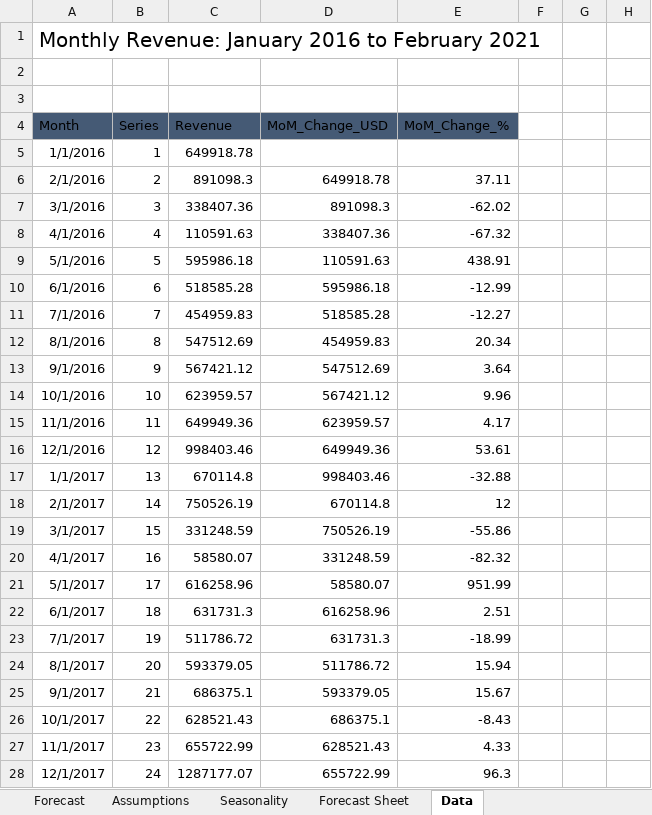
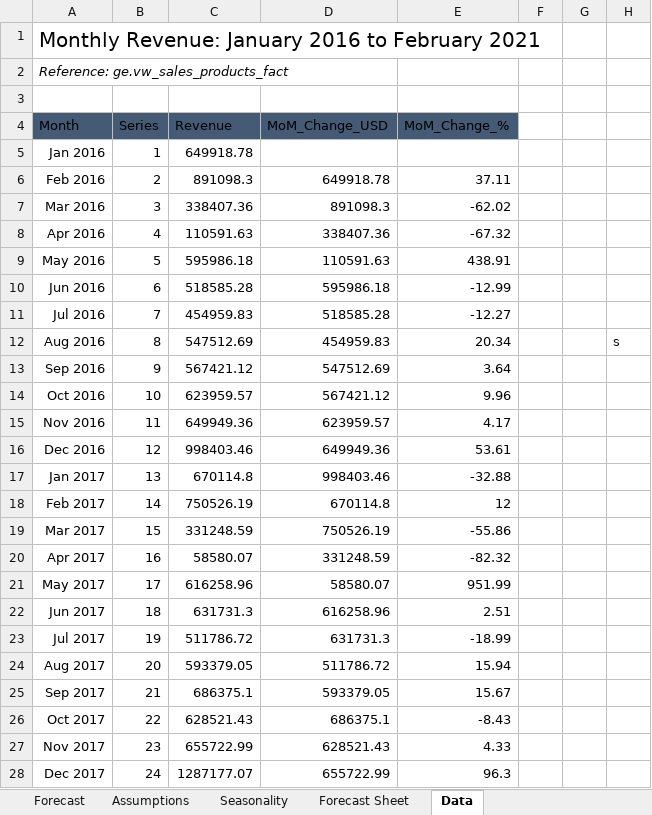
Before and after one commit to darrendavecruz-22/Global-Electronics-Retail-Performace-Analysis, an Excel workbook: Global+Electronics+Retailer/Excel_Files/Revenue_Forecast.xlsx, sheet Data, drawn as a sheet; only a part is shown; values as stored, in another font and other column widths than the file's, no borders; table styles not drawn; the diff covers the shown part only; the diff names each change by its address in the sheet, - before the commit and + after, or states it on an @@ line.

```diff
--- a/Global+Electronics+Retailer/Excel_Files/Revenue_Forecast.xlsx (sheet Data)
+++ b/Global+Electronics+Retailer/Excel_Files/Revenue_Forecast.xlsx (sheet Data)
-A2 (Month): (empty)
+A2 (Month): Reference: ge.vw_sales_products_fact
-A5 (Month): 1/1/2016
+A5 (Month): Jan 2016
-A6 (Month): 2/1/2016
+A6 (Month): Feb 2016
-A7 (Month): 3/1/2016
+A7 (Month): Mar 2016
-A8 (Month): 4/1/2016
+A8 (Month): Apr 2016
-A9 (Month): 5/1/2016
+A9 (Month): May 2016
-A10 (Month): 6/1/2016
+A10 (Month): Jun 2016
-A11 (Month): 7/1/2016
+A11 (Month): Jul 2016
-A12 (Month): 8/1/2016
+A12 (Month): Aug 2016
-H12: (empty)
+H12: s
-A13 (Month): 9/1/2016
+A13 (Month): Sep 2016
-A14 (Month): 10/1/2016
+A14 (Month): Oct 2016
-A15 (Month): 11/1/2016
+A15 (Month): Nov 2016
-A16 (Month): 12/1/2016
+A16 (Month): Dec 2016
-A17 (Month): 1/1/2017
+A17 (Month): Jan 2017
-A18 (Month): 2/1/2017
+A18 (Month): Feb 2017
-A19 (Month): 3/1/2017
+A19 (Month): Mar 2017
-A20 (Month): 4/1/2017
+A20 (Month): Apr 2017
-A21 (Month): 5/1/2017
+A21 (Month): May 2017
-A22 (Month): 6/1/2017
+A22 (Month): Jun 2017
-A23 (Month): 7/1/2017
+A23 (Month): Jul 2017
-A24 (Month): 8/1/2017
+A24 (Month): Aug 2017
-A25 (Month): 9/1/2017
+A25 (Month): Sep 2017
-A26 (Month): 10/1/2017
+A26 (Month): Oct 2017
-A27 (Month): 11/1/2017
+A27 (Month): Nov 2017
-A28 (Month): 12/1/2017
+A28 (Month): Dec 2017
```
Also changed, not shown: 38 edited cells elsewhere in this sheet, sheet Assumptions, sheet Forecast Sheet, 7 other files.
